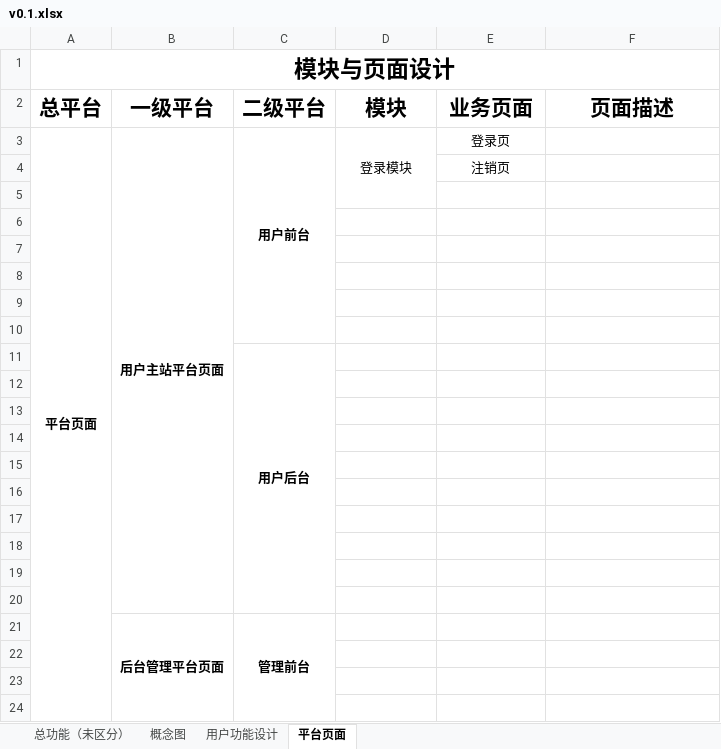
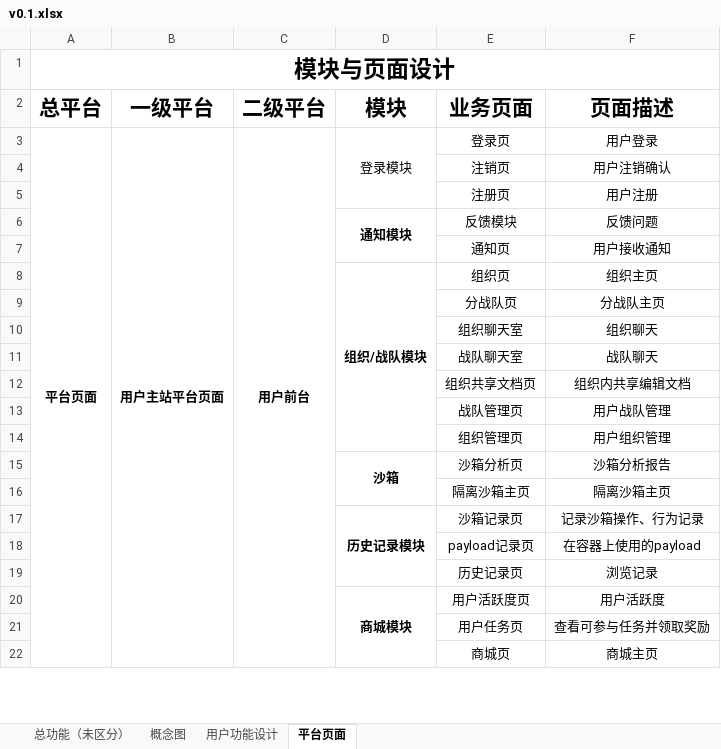
Before and after one commit to Yaoisss/Harmbook-Project-Docments, an Excel workbook: v0.1/v0.1.xlsx, sheet 平台页面, drawn as a sheet; only a part is shown; values as stored, in another font and other column widths than the file's, no borders; removed rows and columns are numbered as before the commit, all else as after; the diff covers the shown part only; the diff names each change by its address in the sheet, - before the commit and + after, or states it on an @@ line.

Commit message:
update xlsx

```diff
--- a/v0.1/v0.1.xlsx (sheet 平台页面)
+++ b/v0.1/v0.1.xlsx (sheet 平台页面)
-B3:B20 merged
+B3:B57 merged
-C3:C10 merged
+C3:C38 merged
-F3 (页面描述): (empty)
+F3 (页面描述): 用户登录
-F4 (页面描述): (empty)
+F4 (页面描述): 用户注销确认
-row 5: (empty)
+row 5:  |  |  |  | 注册页 | 用户注册
-row 6: (empty)
+row 6:  |  |  | 通知模块 | 反馈模块 | 反馈问题
+D6:D7 merged
-row 7: (empty)
+row 7:  |  |  |  | 通知页 | 用户接收通知
-row 8: (empty)
+row 8:  |  |  | 组织/战队模块 | 组织页 | 组织主页
+D8:D14 merged
-row 9: (empty)
+row 9:  |  |  |  | 分战队页 | 分战队主页
-row 10: (empty)
+row 10:  |  |  |  | 组织聊天室 | 组织聊天
-row 11:  |  | 用户后台
-row 11: (empty)
+row 11:  |  |  |  | 战队聊天室 | 战队聊天
-row 12: (empty)
+row 12:  |  |  |  | 组织共享文档页 | 组织内共享编辑文档
-row 13: (empty)
+row 13:  |  |  |  | 战队管理页 | 用户战队管理
-row 14: (empty)
+row 14:  |  |  |  | 组织管理页 | 用户组织管理
-row 15: (empty)
+row 15:  |  |  | 沙箱 | 沙箱分析页 | 沙箱分析报告
+D15:D16 merged
-row 16: (empty)
+row 16:  |  |  |  | 隔离沙箱主页 | 隔离沙箱主页
-row 17: (empty)
+row 17:  |  |  | 历史记录模块 | 沙箱记录页 | 记录沙箱操作、行为记录
+D17:D19 merged
-row 18: (empty)
+row 18:  |  |  |  | payload记录页 | 在容器上使用的payload
-row 19: (empty)
+row 19:  |  |  |  | 历史记录页 | 浏览记录
-row 21:  | 后台管理平台页面 | 管理前台
-row 20: (empty)
+row 20:  |  |  | 商城模块 | 用户活跃度页 | 用户活跃度
+D20:D22 merged
-row 21: (empty)
+row 21:  |  |  |  | 用户任务页 | 查看可参与任务并领取奖励
-row 22: (empty)
+row 22:  |  |  |  | 商城页 | 商城主页
```
Also changed, not shown: 60 added rows, 1 removed row, 14 edited cells and merged cells elsewhere in this sheet, sheet 用户功能设计.
